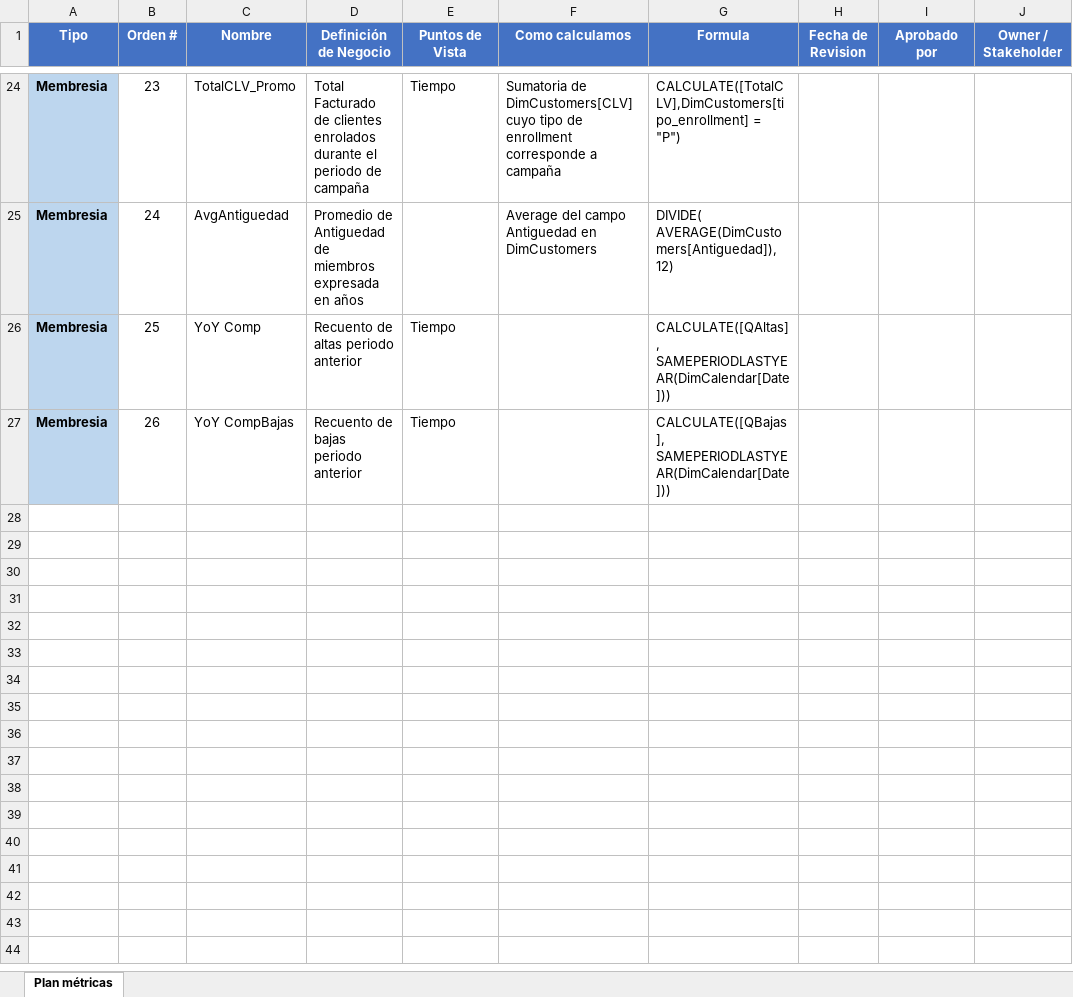
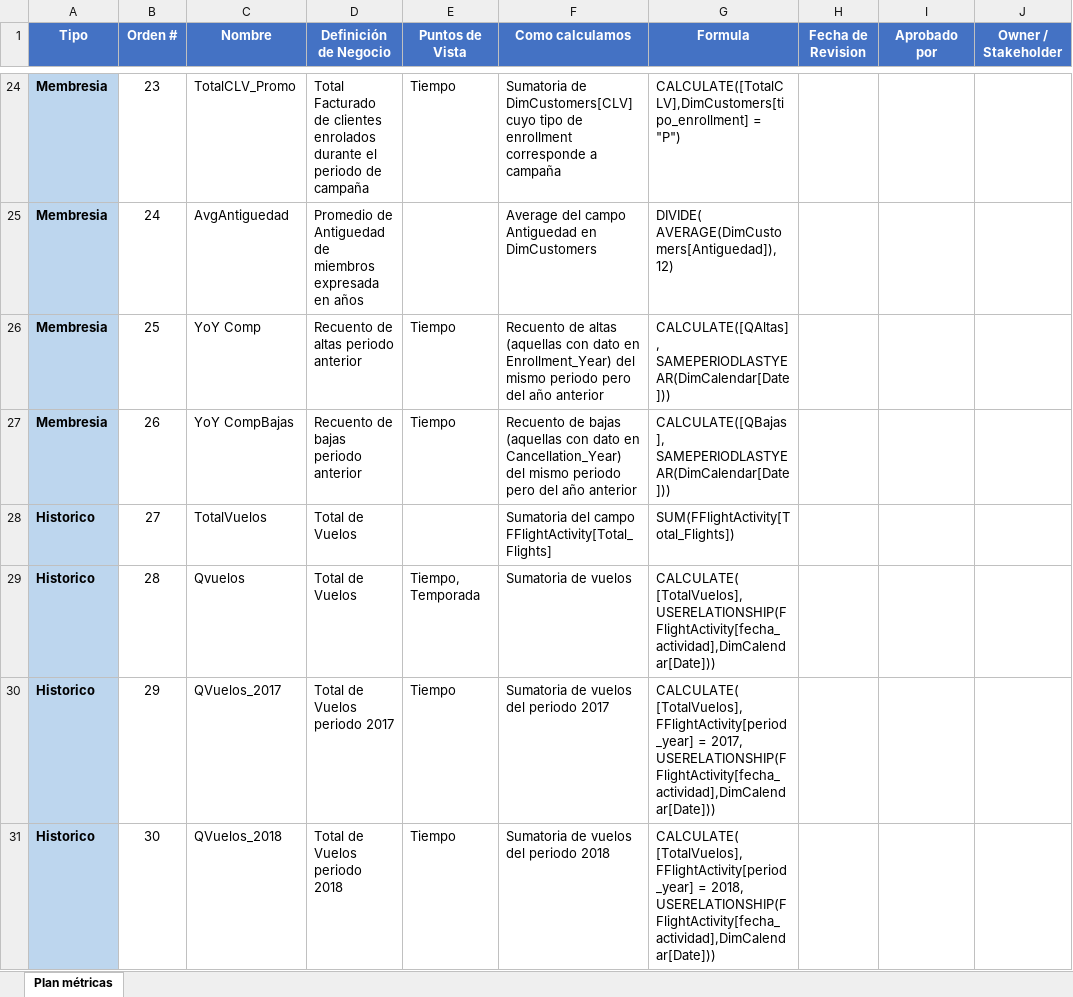
Before and after one commit to alucero1096/Airline-Loyalty-Program, an Excel workbook: assets/Loyalty_PlandeMetricas.xlsx, sheet Plan métricas, drawn as a sheet; only a part is shown, gaps mark what is left out; values as stored, in another font and other column widths than the file's, no borders; the diff covers the shown part only; the diff names each change by its address in the sheet, - before the commit and + after, or states it on an @@ line.

Commit message:
baseline

```diff
--- a/assets/Loyalty_PlandeMetricas.xlsx (sheet Plan métricas)
+++ b/assets/Loyalty_PlandeMetricas.xlsx (sheet Plan métricas)
-F26 (Como calculamos): (empty)
+F26 (Como calculamos): Recuento de altas (aquellas con dato en Enrollment_Year) del mismo periodo pero del año anterior
-F27 (Como calculamos): (empty)
+F27 (Como calculamos): Recuento de bajas (aquellas con dato en Cancellation_Year) del mismo periodo pero del año anterior
+row 28: Historico | 27 | TotalVuelos | Total de Vuelos |  | Sumatoria del campo FFlightActivity[Total_Flights] | SUM(FFlightActivity[Total_Flights])
+row 29: Historico | 28 | Qvuelos | Total de Vuelos | Tiempo, Temporada | Sumatoria de vuelos | CALCULATE( [TotalVuelos], USERELATIONSHIP(FFlightActivity[fecha_actividad],DimCalendar[Date]))
+row 30: Historico | 29 | QVuelos_2017 | Total de Vuelos periodo 2017 | Tiempo | Sumatoria de vuelos del periodo 2017 | CALCULATE( [TotalVuelos], FFlightActivity[period_year] = 2017, USERELATIONSHIP(FFlightActivity[fecha_actividad],DimCalendar[Date]))
+row 31: Historico | 30 | QVuelos_2018 | Total de Vuelos periodo 2018 | Tiempo | Sumatoria de vuelos del periodo 2018 | CALCULATE( [TotalVuelos], FFlightActivity[period_year] = 2018, USERELATIONSHIP(FFlightActivity[fecha_actividad],DimCalendar[Date]))
```
Also changed, not shown: 15 added rows and 2 edited cells elsewhere in this sheet.
